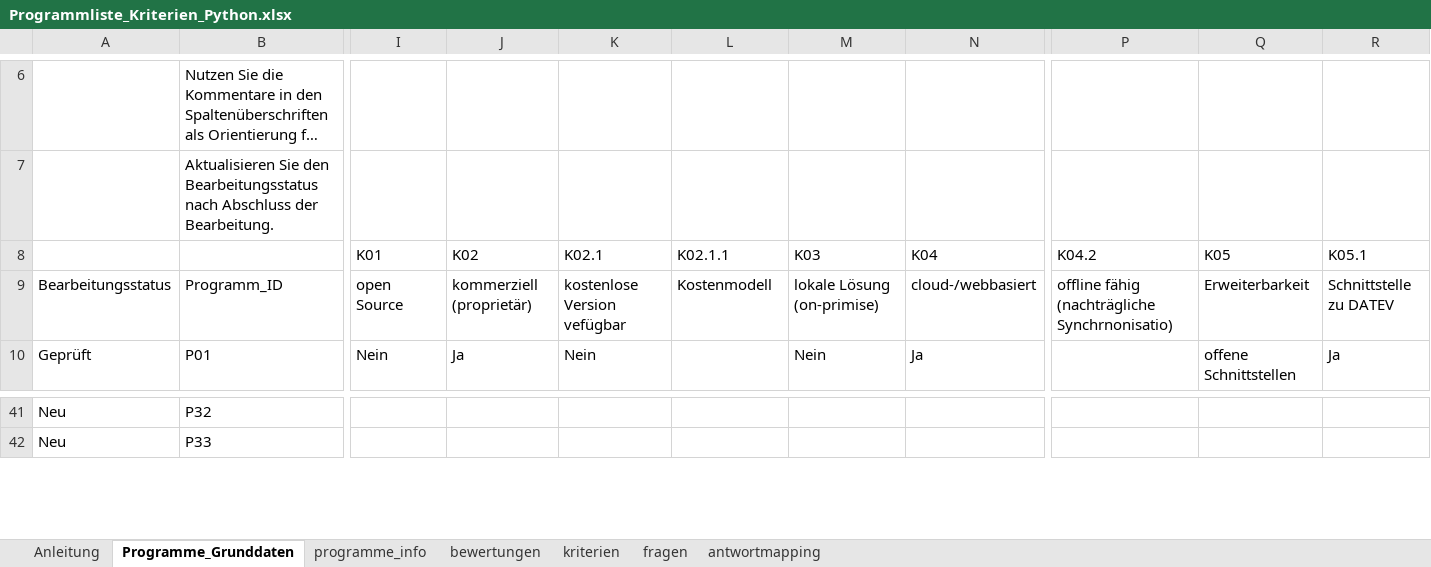
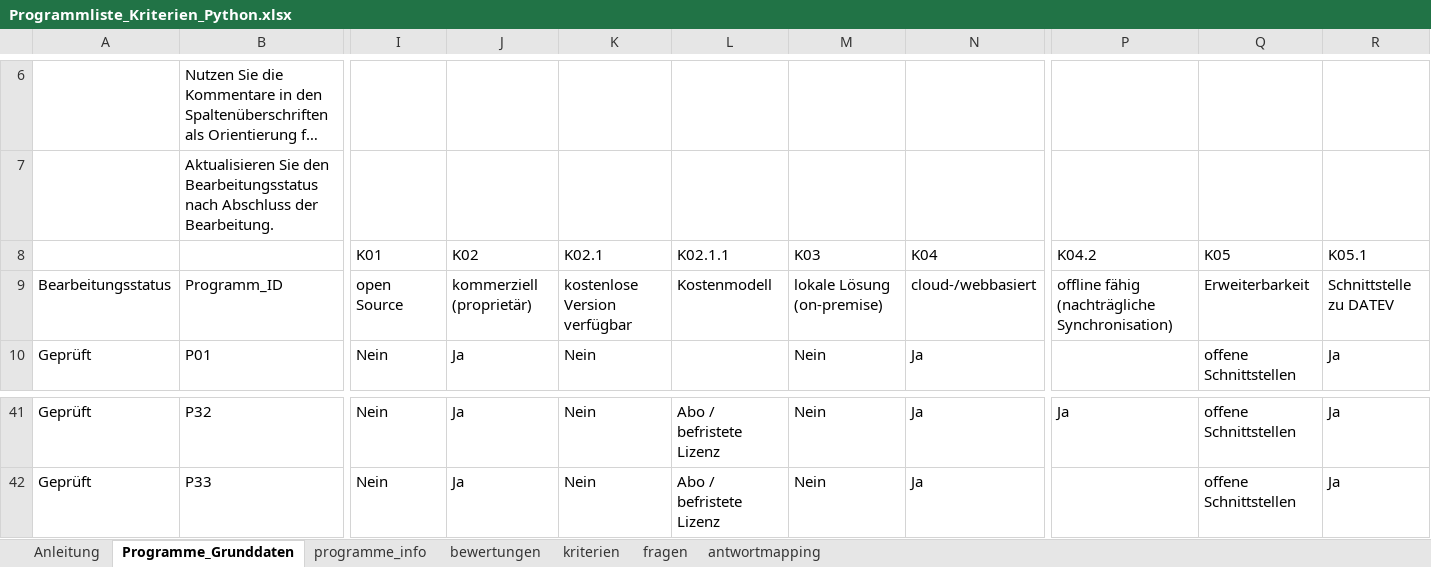
Before and after one commit to Clotti00/MatchZeit, an Excel workbook: data/Programmliste_Kriterien_Python.xlsx, sheet Programme_Grunddaten, drawn as a sheet; only a part is shown, gaps mark what is left out; long unchanged cells end in …; values as stored, in another font and other column widths than the file's, no cell formats; conditional formats not drawn; the diff covers the shown part only; the diff names each change by its address in the sheet, - before the commit and + after, or states it on an @@ line.

Commit message:
Finale Version: Code bereinigt, EXCEL-Datei aufgeräumt

```diff
--- a/data/Programmliste_Kriterien_Python.xlsx (sheet Programme_Grunddaten)
+++ b/data/Programmliste_Kriterien_Python.xlsx (sheet Programme_Grunddaten)
-K9 (K02.1): kostenlose Version vefügbar
+K9 (K02.1): kostenlose Version verfügbar
-M9 (K03): lokale Lösung (on-primise)
+M9 (K03): lokale Lösung (on-premise)
-P9 (K04.2): offline fähig (nachträgliche Synchrnonisatio)
+P9 (K04.2): offline fähig (nachträgliche Synchronisation)
-A41:A42: Neu
+A41:A42: Geprüft
-I41:I42 (K01): (empty)
+I41:I42 (K01): Nein
-J41:J42 (K02): (empty)
+J41:J42 (K02): Ja
-K41:K42 (K02.1): (empty)
+K41:K42 (K02.1): Nein
-L41:L42 (K02.1.1): (empty)
+L41:L42 (K02.1.1): Abo / befristete Lizenz
-M41:M42 (K03): (empty)
+M41:M42 (K03): Nein
-N41:N42 (K04): (empty)
+N41:N42 (K04): Ja
-P41 (K04.2): (empty)
+P41 (K04.2): Ja
-Q41:Q42 (K05): (empty)
+Q41:Q42 (K05): offene Schnittstellen
-R41:R42 (K05.1): (empty)
+R41:R42 (K05.1): Ja
```
Also changed, not shown: 2 added rows, 7 removed rows and 820 edited cells elsewhere in this sheet, sheet bewertungen, sheet programme_info, sheet Anleitung, sheet fragen, cell formats, formulas that keep their value, 4 other files.
